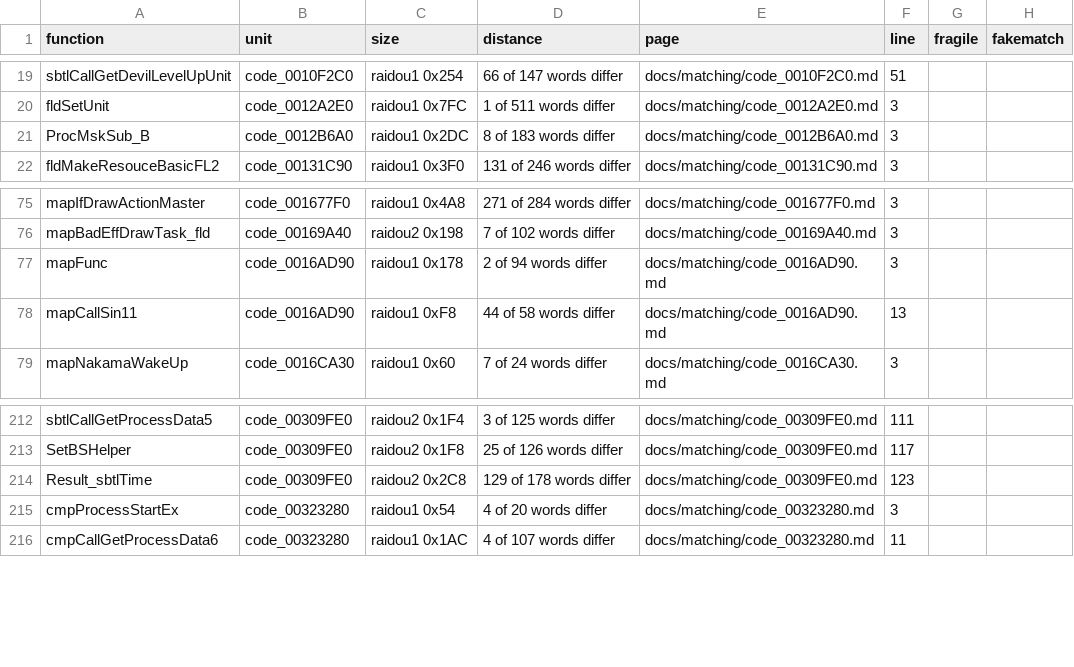
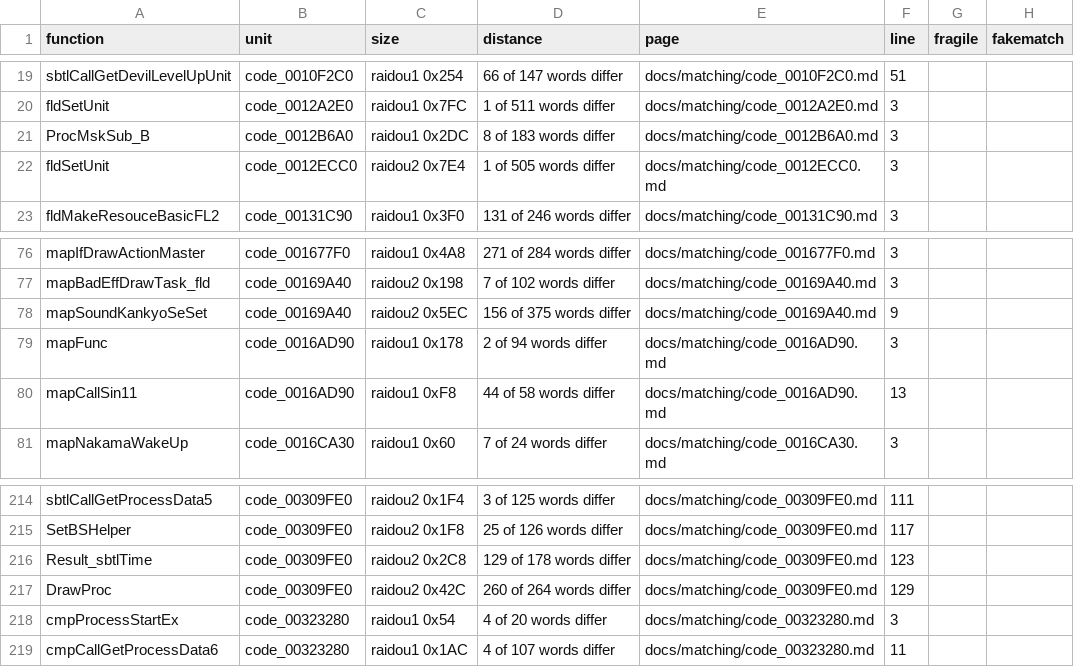
Before and after one commit to Megami-Decomps/raidou-decomp, a TSV file: docs/matching/INDEX.tsv, drawn as a sheet; only a part is shown, gaps mark what is left out; the diff names each change by its address in the sheet, - before the commit and + after, or states it on an @@ line.

Commit message:
Add R2-S3 batch part 10 (4 match, 3 non-matching)

```diff
--- a/docs/matching/INDEX.tsv
+++ b/docs/matching/INDEX.tsv
+row 22: fldSetUnit | code_0012ECC0 | raidou2 0x7E4 | 1 of 505 words differ | docs/matching/code_0012ECC0.md | 3
+row 78: mapSoundKankyoSeSet | code_00169A40 | raidou2 0x5EC | 156 of 375 words differ | docs/matching/code_00169A40.md | 9
+row 217: DrawProc | code_00309FE0 | raidou2 0x42C | 260 of 264 words differ | docs/matching/code_00309FE0.md | 129
```
Also changed, not shown: config/raidou2/tu_evidence.tsv, 23 other files.
